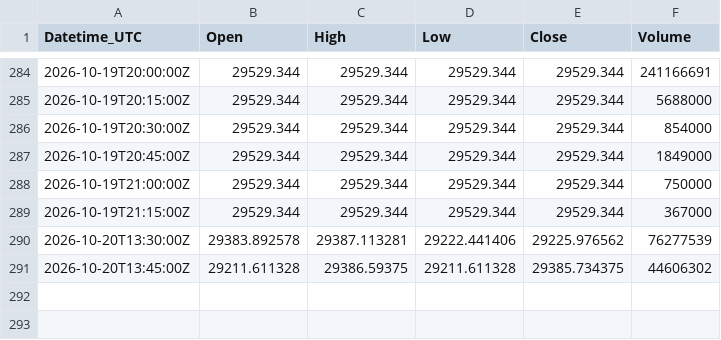
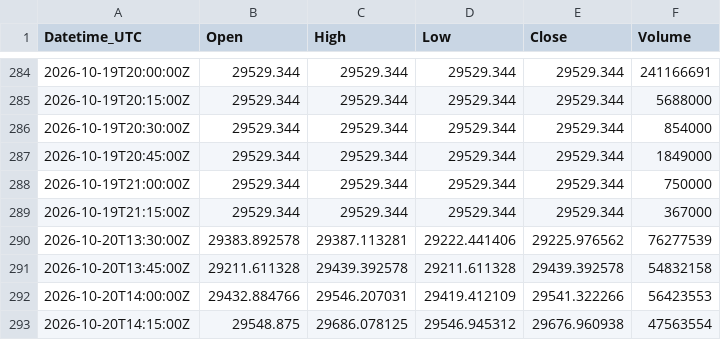
Before and after one commit to Kubula-xu/claude-finance-data, a CSV file: data/ndx_15m.csv, drawn as a sheet; only a part is shown, gaps mark what is left out.

```diff
--- a/data/ndx_15m.csv
+++ b/data/ndx_15m.csv
@@ -290,2 +290,4 @@ Datetime_UTC,Open,High,Low,Close,Volume
 2026-10-20T13:30:00Z,29383.892578,29387.113281,29222.441406,29225.976562,76277539
-2026-10-20T13:45:00Z,29211.611328,29386.59375,29211.611328,29385.734375,44606302
+2026-10-20T13:45:00Z,29211.611328,29439.392578,29211.611328,29439.392578,54832158
+2026-10-20T14:00:00Z,29432.884766,29546.207031,29419.412109,29541.322266,56423553
+2026-10-20T14:15:00Z,29548.875,29686.078125,29546.945312,29676.960938,47563554
```
Also changed, not shown: data/gold_15m.csv, data/nq_15m.csv, 43 other files.
